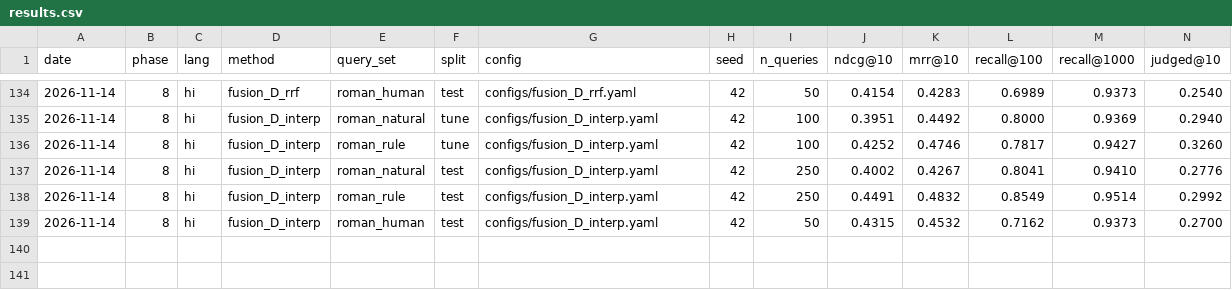
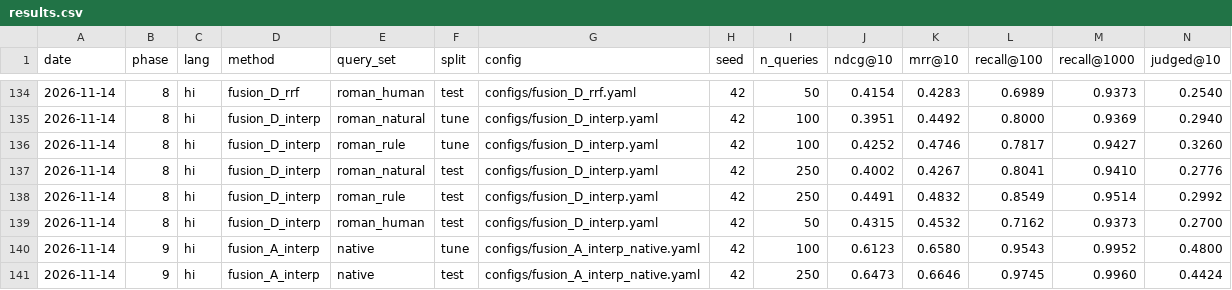
Before and after one commit to Dhruvgohil07/Found-in-Transliteration-Closing-the-Script-Gap-in-Hindi-Gujarati-Retrieval, a CSV file: results/results.csv, drawn as a sheet; only a part is shown, gaps mark what is left out; rows hold the shown columns only; the diff names each change by its address in the sheet, - before the commit and + after, or states it on an @@ line.

Commit message:
exp(results): add final table, failure buckets and examples
- run hybrid A on native queries, alpha 0.3 from phase 8:
  configs/fusion_A_interp_native.yaml, seed 42 (test ndcg@10 0.6473)
- final table of 12 methods x 4 query sets: configs/final_table_hi.yaml
- per-query figures: configs/plot_per_query_hi.yaml
- failure buckets and per-query labels: configs/failure_buckets_hi.yaml
- 7 rule-chosen examples: configs/qualitative_examples_hi.yaml

```diff
--- a/results/results.csv
+++ b/results/results.csv
+row 140: 2026-11-14 | 9 | hi | fusion_A_interp | native | tune | configs/fusion_A_interp_native.yaml | 42 | 100 | 0.6123 | 0.6580 | 0.9543 | 0.9952 | 0.4800
+row 141: 2026-11-14 | 9 | hi | fusion_A_interp | native | test | configs/fusion_A_interp_native.yaml | 42 | 250 | 0.6473 | 0.6646 | 0.9745 | 0.9960 | 0.4424
```
Also changed, not shown: 16 other files.
